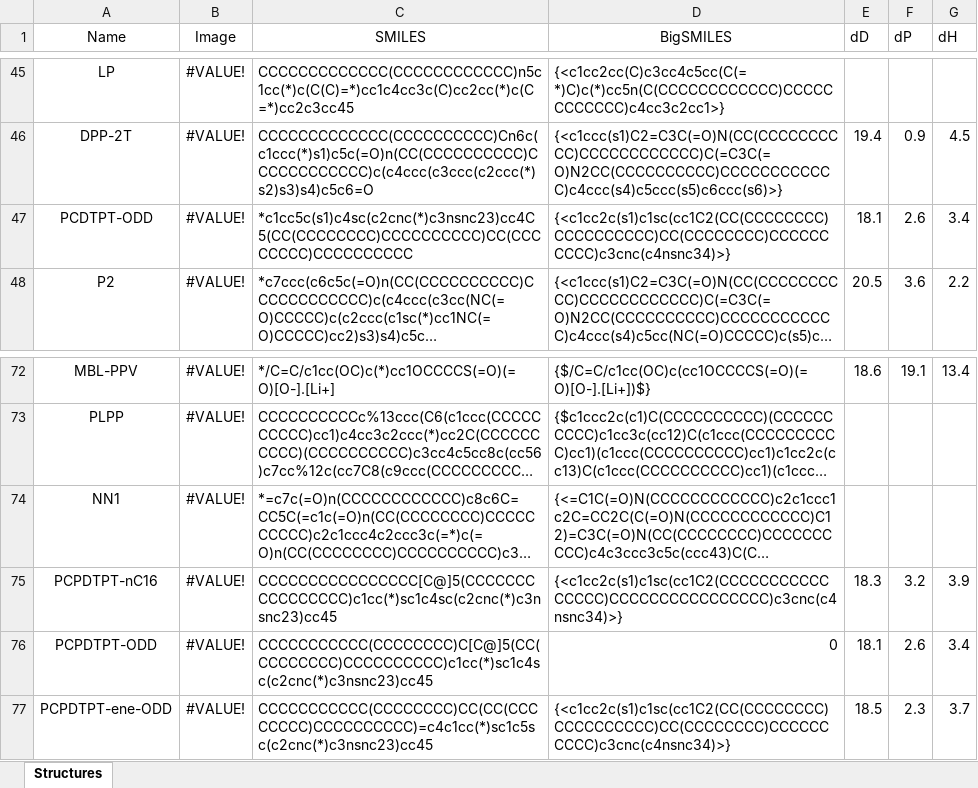
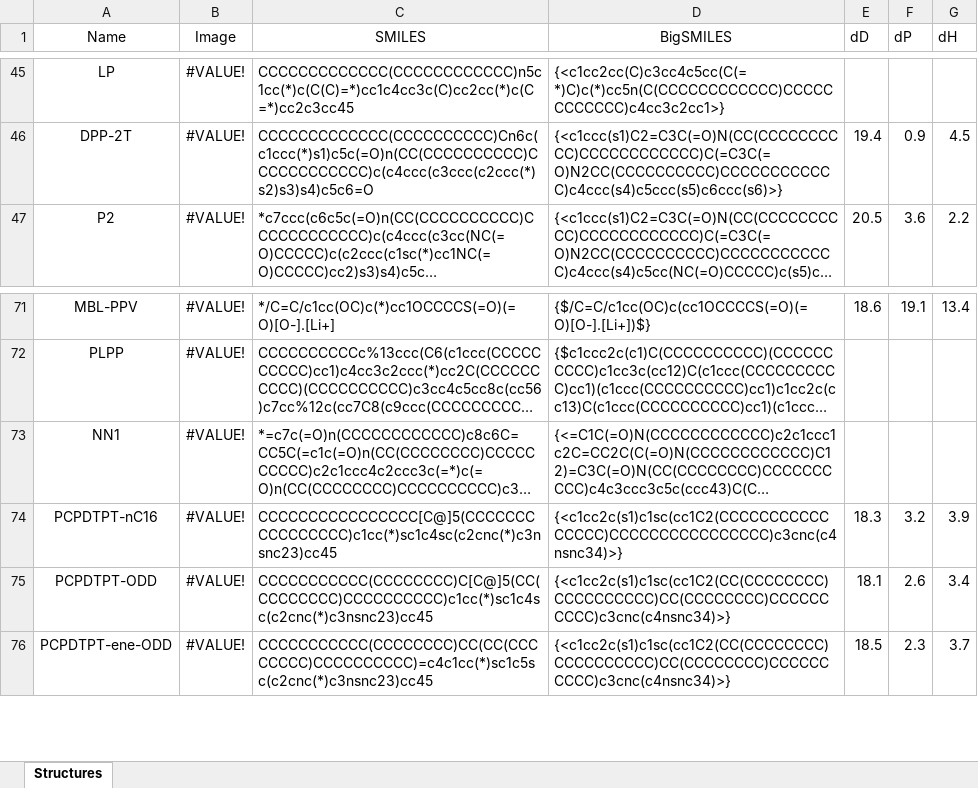
Before and after one commit to ddomlab/Model-Generalizability-and-Uncertainty-for-Predicting-Conjugated-Polymer-Solution-Conformation, an Excel workbook: datasets/raw/SMILES_to_BigSMILES_Conversion_wo_block_copolymer_with_HSPs.xlsx, sheet Structures, drawn as a sheet; only a part is shown, gaps mark what is left out; long unchanged cells end in …; values as stored, in another font and other column widths than the file's, no borders; removed rows and columns are numbered as before the commit, all else as after; the diff names each change by its address in the sheet, - before the commit and + after, or states it on an @@ line.

Commit message:
updated data

```diff
--- a/datasets/raw/SMILES_to_BigSMILES_Conversion_wo_block_copolymer_with_HSPs.xlsx (sheet Structures)
+++ b/datasets/raw/SMILES_to_BigSMILES_Conversion_wo_block_copolymer_with_HSPs.xlsx (sheet Structures)
-row 47: PCDTPT-ODD | #VALUE! | *c1cc5c(s1)c4sc(c2cnc(*)c3nsnc23)cc4C5(CC(CCCCCCCC)CCCCCCCCCC)CC(CCCCCCCC)CCCCCCCCCC | {<c1cc2c(s1)c1sc(cc1C2(CC(CCCCCCCC)CCCCCCCCCC)CC(CCCCCCCC)CCCCCCCCCC)c3cnc(c4nsnc34)>} | 18.1 | 2.6 | 3.4
-D75 (BigSMILES): 0
+D75 (BigSMILES): {<c1cc2c(s1)c1sc(cc1C2(CC(CCCCCCCC)CCCCCCCCCC)CC(CCCCCCCC)CCCCCCCCCC)c3cnc(c4nsnc34)>}
```
Also changed, not shown: 11 other files.
